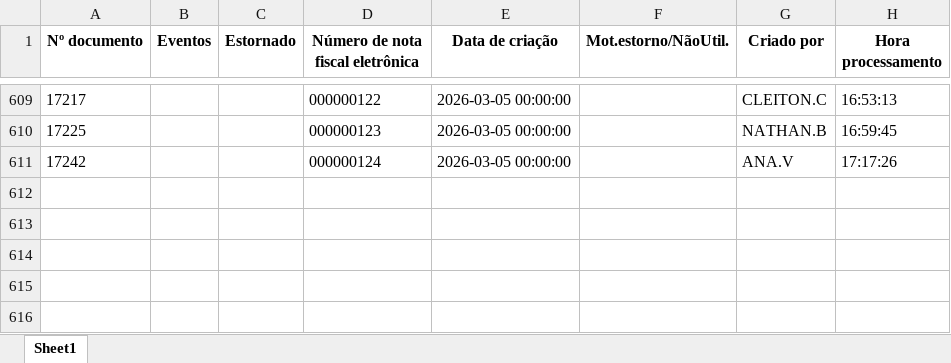
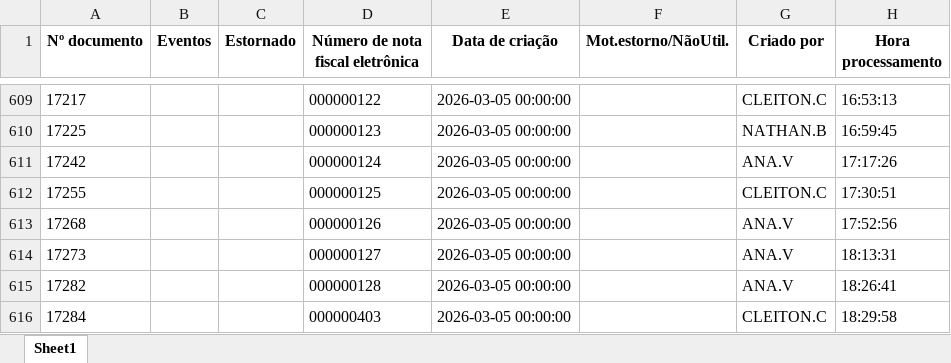
Before and after one commit to nathanbarretosilveira-dev/dash, an Excel workbook: src/data/J1BNFE.xlsx, sheet Sheet1, drawn as a sheet; only a part is shown, gaps mark what is left out; values as stored, in another font and other column widths than the file's, no borders; the diff names each change by its address in the sheet, - before the commit and + after, or states it on an @@ line.

Commit message:
Atualização automática JSON e J1BNFE.xlsx

```diff
--- a/src/data/J1BNFE.xlsx (sheet Sheet1)
+++ b/src/data/J1BNFE.xlsx (sheet Sheet1)
+row 612: 17255 |  |  | 000000125 | 2026-03-05 00:00:00 |  | CLEITON.C | 17:30:51
+row 613: 17268 |  |  | 000000126 | 2026-03-05 00:00:00 |  | ANA.V | 17:52:56
+row 614: 17273 |  |  | 000000127 | 2026-03-05 00:00:00 |  | ANA.V | 18:13:31
+row 615: 17282 |  |  | 000000128 | 2026-03-05 00:00:00 |  | ANA.V | 18:26:41
+row 616: 17284 |  |  | 000000403 | 2026-03-05 00:00:00 |  | CLEITON.C | 18:29:58
```
Also changed, not shown: 1 other file.
